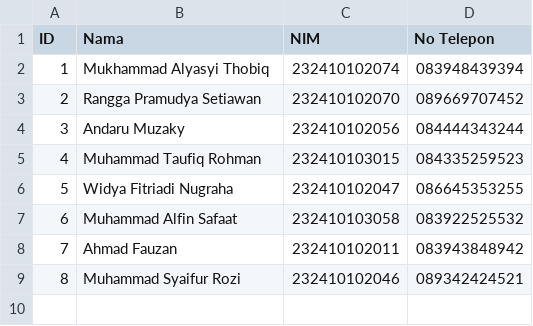
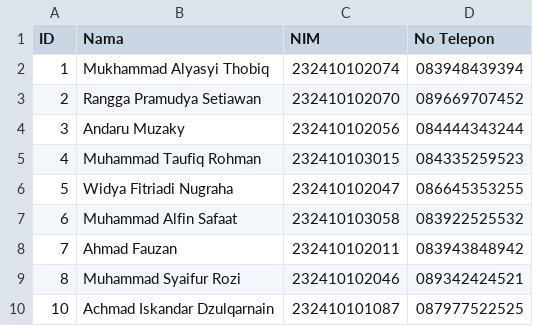
Before and after one commit to ChemicalSpark/Project-Algoritma-Final, a CSV file: database/data_peminjam.csv, drawn as a sheet; the diff names each change by its address in the sheet, - before the commit and + after, or states it on an @@ line.

Commit message:
data_peminjam update

```diff
--- a/database/data_peminjam.csv
+++ b/database/data_peminjam.csv
+row 10: 10 | Achmad Iskandar Dzulqarnain | 232410101087 | 087977522525
```
Also changed, not shown: 3 other files.
